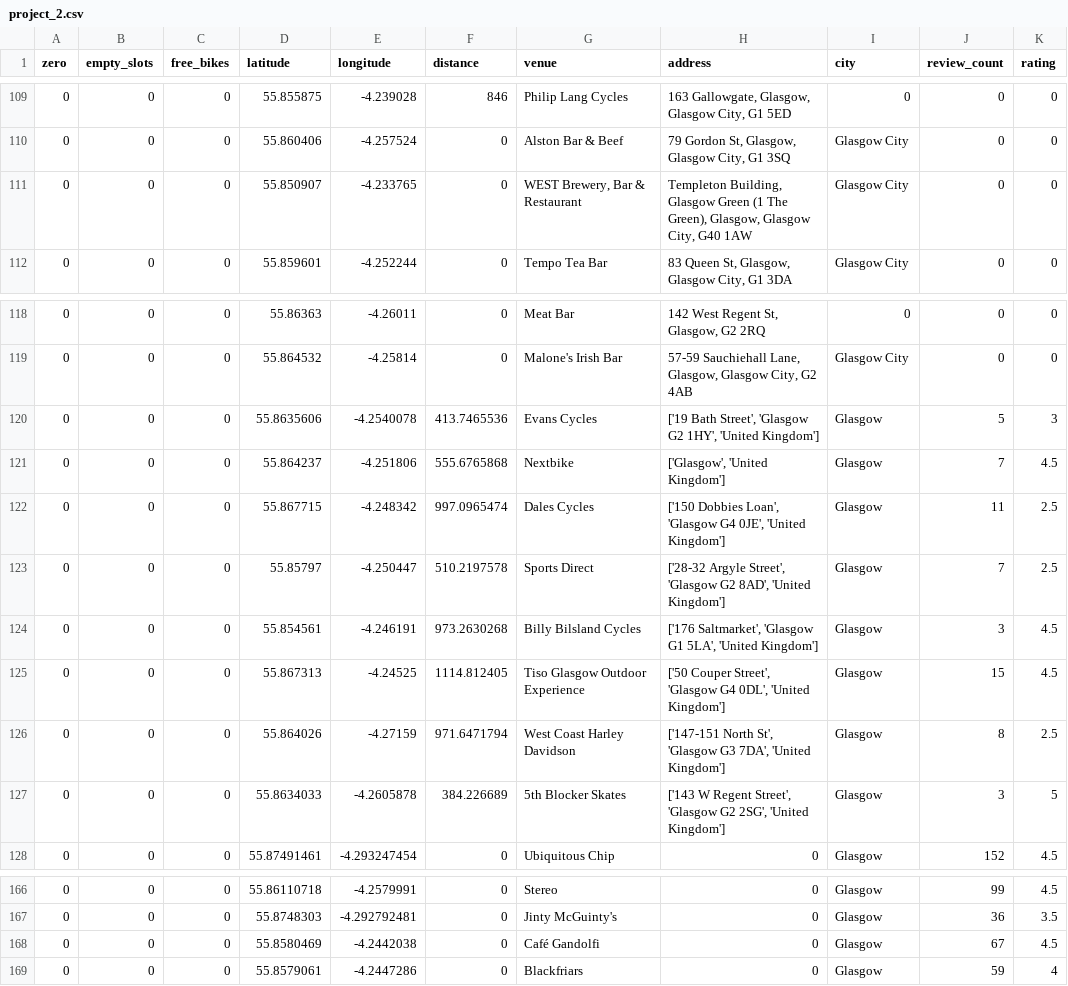
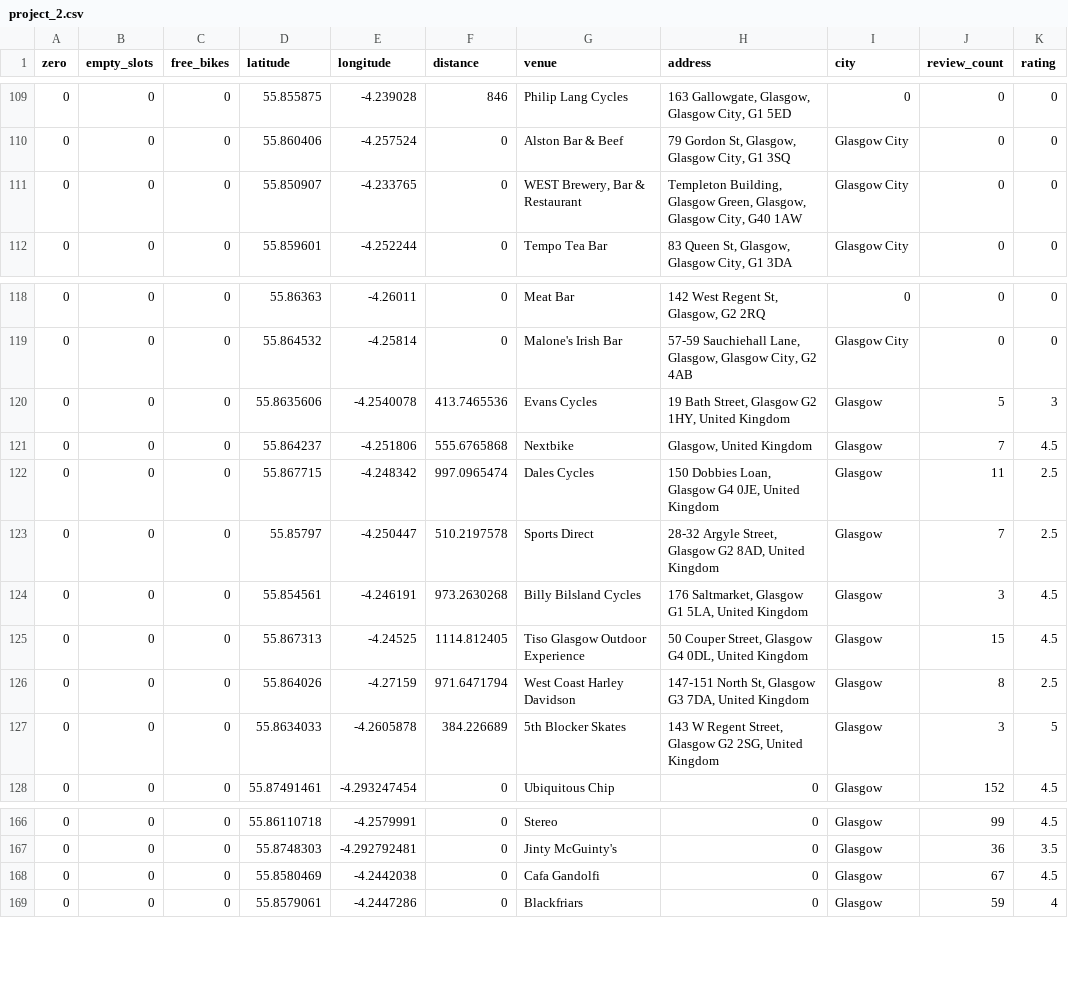
Before and after one commit to dimitrisalavaci/Statistical_Modelling_Project, a CSV file: notebooks/project_2.csv, drawn as a sheet; only a part is shown, gaps mark what is left out.

```diff
--- a/notebooks/project_2.csv
+++ b/notebooks/project_2.csv
@@ -110,3 +110,3 @@ zero,empty_slots,free_bikes,latitude,longitude,distance,venue,address,city,revie
 0,0,0,55.860406,-4.257524,0,Alston Bar & Beef,"79 Gordon St, Glasgow, Glasgow City, G1 3SQ",Glasgow City,0,0
-0,0,0,55.850907,-4.233765,0,"WEST Brewery, Bar & Restaurant","Templeton Building, Glasgow Green (1 The Green), Glasgow, Glasgow City, G40 1AW",Glasgow City,0,0
+0,0,0,55.850907,-4.233765,0,"WEST Brewery, Bar & Restaurant","Templeton Building, Glasgow Green, Glasgow, Glasgow City, G40 1AW",Glasgow City,0,0
 0,0,0,55.859601,-4.252244,0,Tempo Tea Bar,"83 Queen St, Glasgow, Glasgow City, G1 3DA",Glasgow City,0,0
@@ -119,10 +119,10 @@ zero,empty_slots,free_bikes,latitude,longitude,distance,venue,address,city,revie
 0,0,0,55.864532,-4.25814,0,Malone's Irish Bar,"57-59 Sauchiehall Lane, Glasgow, Glasgow City, G2 4AB",Glasgow City,0,0
-0,0,0,55.8635606,-4.2540078,413.7465536,Evans Cycles,"['19 Bath Street', 'Glasgow G2 1HY', 'United Kingdom']",Glasgow,5,3
-0,0,0,55.864237,-4.251806,555.6765868,Nextbike,"['Glasgow', 'United Kingdom']",Glasgow,7,4.5
-0,0,0,55.867715,-4.248342,997.0965474,Dales Cycles,"['150 Dobbies Loan', 'Glasgow G4 0JE', 'United Kingdom']",Glasgow,11,2.5
-0,0,0,55.85797,-4.250447,510.2197578,Sports Direct,"['28-32 Argyle Street', 'Glasgow G2 8AD', 'United Kingdom']",Glasgow,7,2.5
-0,0,0,55.854561,-4.246191,973.2630268,Billy Bilsland Cycles,"['176 Saltmarket', 'Glasgow G1 5LA', 'United Kingdom']",Glasgow,3,4.5
-0,0,0,55.867313,-4.24525,1114.812405,Tiso Glasgow Outdoor Experience,"['50 Couper Street', 'Glasgow G4 0DL', 'United Kingdom']",Glasgow,15,4.5
-0,0,0,55.864026,-4.27159,971.6471794,West Coast Harley Davidson,"['147-151 North St', 'Glasgow G3 7DA', 'United Kingdom']",Glasgow,8,2.5
-0,0,0,55.8634033,-4.2605878,384.226689,5th Blocker Skates,"['143 W Regent Street', 'Glasgow G2 2SG', 'United Kingdom']",Glasgow,3,5
+0,0,0,55.8635606,-4.2540078,413.7465536,Evans Cycles,"19 Bath Street, Glasgow G2 1HY, United Kingdom",Glasgow,5,3
+0,0,0,55.864237,-4.251806,555.6765868,Nextbike,"Glasgow, United Kingdom",Glasgow,7,4.5
+0,0,0,55.867715,-4.248342,997.0965474,Dales Cycles,"150 Dobbies Loan, Glasgow G4 0JE, United Kingdom",Glasgow,11,2.5
+0,0,0,55.85797,-4.250447,510.2197578,Sports Direct,"28-32 Argyle Street, Glasgow G2 8AD, United Kingdom",Glasgow,7,2.5
+0,0,0,55.854561,-4.246191,973.2630268,Billy Bilsland Cycles,"176 Saltmarket, Glasgow G1 5LA, United Kingdom",Glasgow,3,4.5
+0,0,0,55.867313,-4.24525,1114.812405,Tiso Glasgow Outdoor Experience,"50 Couper Street, Glasgow G4 0DL, United Kingdom",Glasgow,15,4.5
+0,0,0,55.864026,-4.27159,971.6471794,West Coast Harley Davidson,"147-151 North St, Glasgow G3 7DA, United Kingdom",Glasgow,8,2.5
+0,0,0,55.8634033,-4.2605878,384.226689,5th Blocker Skates,"143 W Regent Street, Glasgow G2 2SG, United Kingdom",Glasgow,3,5
 0,0,0,55.87491461,-4.293247454,0,Ubiquitous Chip,0,Glasgow,152,4.5
@@ -167,3 +167,3 @@ zero,empty_slots,free_bikes,latitude,longitude,distance,venue,address,city,revie
 0,0,0,55.8748303,-4.292792481,0,Jinty McGuinty's,0,Glasgow,36,3.5
-0,0,0,55.8580469,-4.2442038,0,Café Gandolfi,0,Glasgow,67,4.5
+0,0,0,55.8580469,-4.2442038,0,Cafa Gandolfi,0,Glasgow,67,4.5
 0,0,0,55.8579061,-4.2447286,0,Blackfriars,0,Glasgow,59,4
```
Also changed, not shown: 3 other files.
